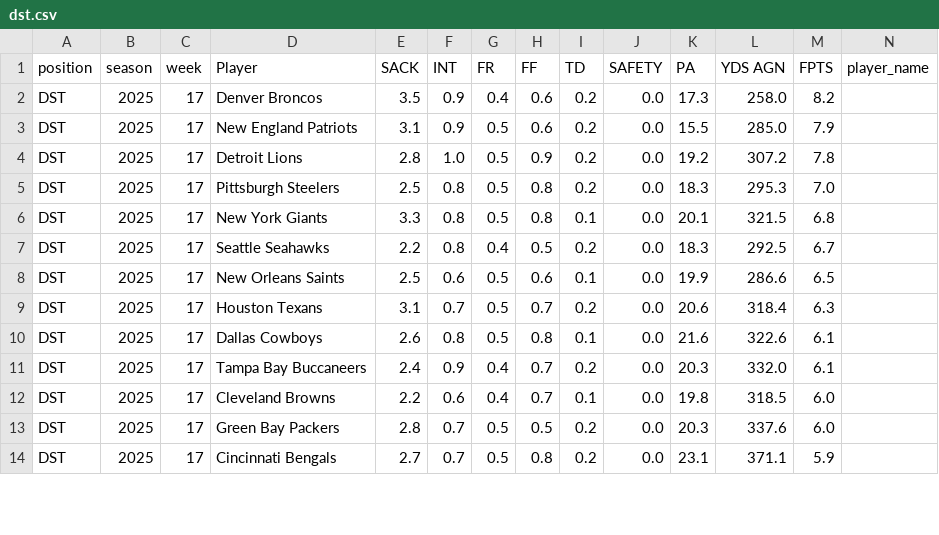
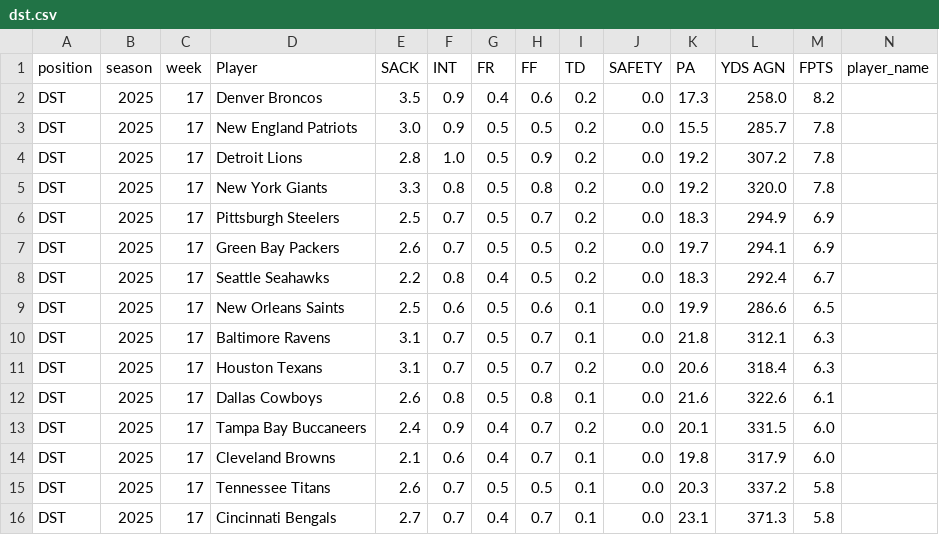
Before and after one commit to KoBeWa/fantasypros-projections, a CSV file: data/2025/week_current/dst.csv, drawn as a sheet; only a part is shown; addresses are those after the commit; rows hold the shown columns only; the diff covers the shown part only; the diff names each change by its address in the sheet, - before the commit and + after, or states it on an @@ line.

```diff
--- a/data/2025/week_current/dst.csv
+++ b/data/2025/week_current/dst.csv
-E3 (SACK): 3.1
+E3 (SACK): 3.0
-H3 (FF): 0.6
+H3 (FF): 0.5
-L3 (YDS AGN): 285.0
+L3 (YDS AGN): 285.7
-M3 (FPTS): 7.9
+M3 (FPTS): 7.8
+row 5: DST | 2025 | 17 | New York Giants | 3.3 | 0.8 | 0.5 | 0.8 | 0.2 | 0.0 | 19.2 | 320.0 | 7.8
-F6:F7 (INT): 0.8
+F6:F7 (INT): 0.7
-H6 (FF): 0.8
+H6 (FF): 0.7
-L6 (YDS AGN): 295.3
+L6 (YDS AGN): 294.9
-M6 (FPTS): 7.0
+M6 (FPTS): 6.9
-D7 (Player): New York Giants
+D7 (Player): Green Bay Packers
-E7 (SACK): 3.3
+E7 (SACK): 2.6
-H7 (FF): 0.8
+H7 (FF): 0.5
-I7 (TD): 0.1
+I7 (TD): 0.2
-K7 (PA): 20.1
+K7 (PA): 19.7
-L7 (YDS AGN): 321.5
+L7 (YDS AGN): 294.1
-M7 (FPTS): 6.8
+M7 (FPTS): 6.9
-L8 (YDS AGN): 292.5
+L8 (YDS AGN): 292.4
+row 10: DST | 2025 | 17 | Baltimore Ravens | 3.1 | 0.7 | 0.5 | 0.7 | 0.1 | 0.0 | 21.8 | 312.1 | 6.3
-K13 (PA): 20.3
+K13 (PA): 20.1
-L13 (YDS AGN): 332.0
+L13 (YDS AGN): 331.5
-M13 (FPTS): 6.1
+M13 (FPTS): 6.0
-E14 (SACK): 2.2
+E14 (SACK): 2.1
-L14 (YDS AGN): 318.5
+L14 (YDS AGN): 317.9
-D15 (Player): Green Bay Packers
+D15 (Player): Tennessee Titans
-E15 (SACK): 2.8
+E15 (SACK): 2.6
-I15:I16 (TD): 0.2
+I15:I16 (TD): 0.1
-L15 (YDS AGN): 337.6
+L15 (YDS AGN): 337.2
-M15 (FPTS): 6.0
+M15 (FPTS): 5.8
-G16 (FR): 0.5
+G16 (FR): 0.4
-H16 (FF): 0.8
+H16 (FF): 0.7
-L16 (YDS AGN): 371.1
+L16 (YDS AGN): 371.3
-M16 (FPTS): 5.9
+M16 (FPTS): 5.8
```
Also changed, not shown: 1 added row, 3 removed rows and 40 edited cells elsewhere in this file, data/2025/week_current/k.csv, data/2025/week_current/qb.csv, 3 other files.
